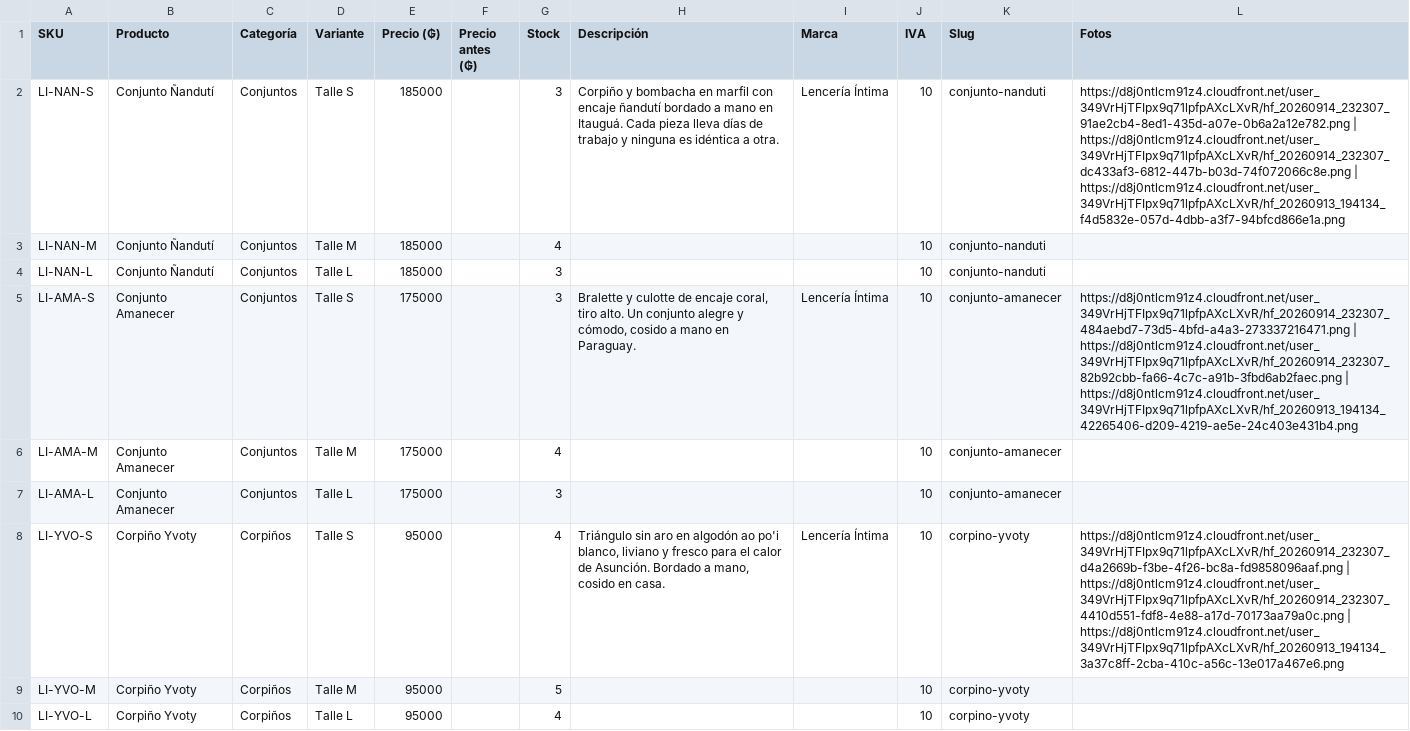
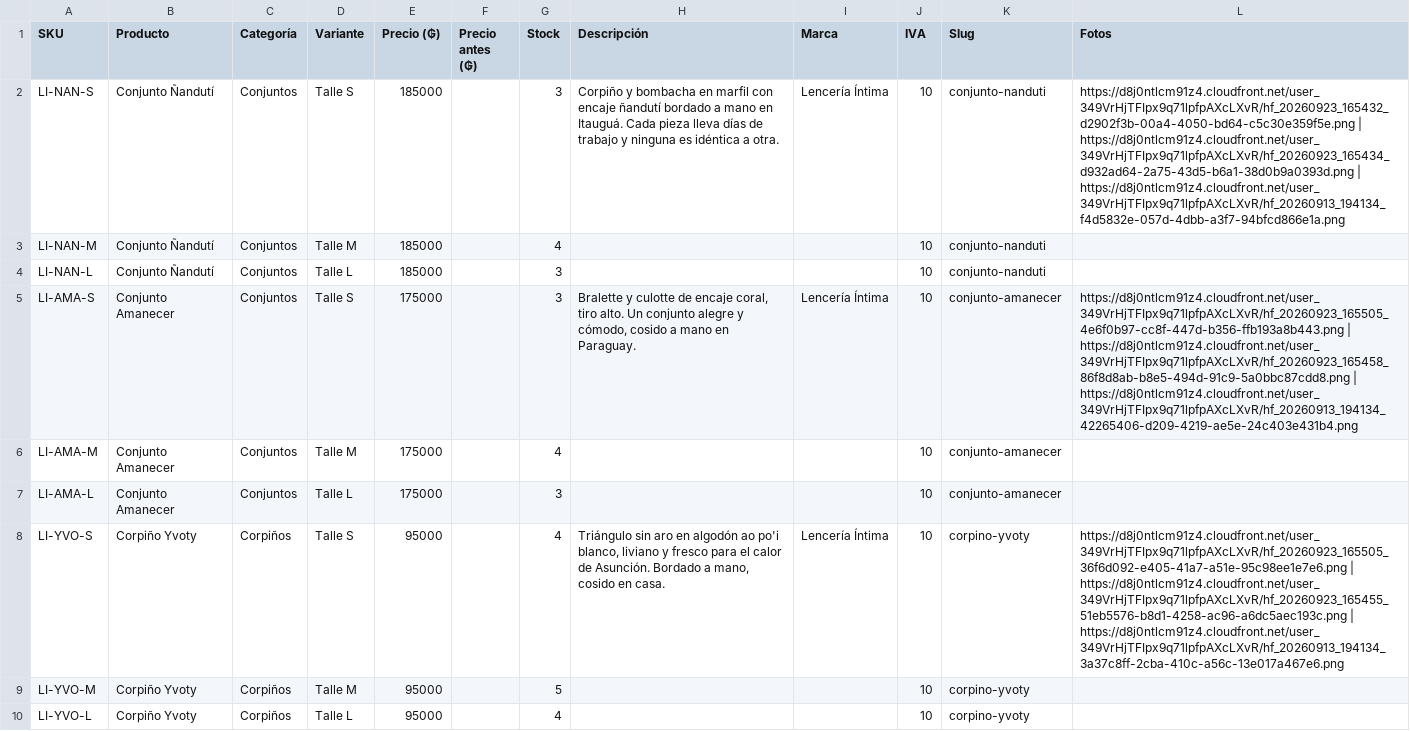
Before and after one commit to antonmarklundcom/lenceria, a CSV file: docs/productos-lenceria.csv, drawn as a sheet; only a part is shown; the diff covers the shown part only; the diff names each change by its address in the sheet, - before the commit and + after, or states it on an @@ line.

```diff
--- a/docs/productos-lenceria.csv
+++ b/docs/productos-lenceria.csv
-L2 (Fotos): https://d8j0ntlcm91z4.cloudfront.net/user_349VrHjTFIpx9q71lpfpAXcLXvR/hf_20260914_232307_91ae2cb4-8ed1-435d-a07e-0b6a2a12e782.png | https://d8j0ntlcm91z4.cloudfront.net/user_349VrHjTFIpx9q71lpfpAXcLXvR/hf_20260914_232307_dc433af3-6812-447b-b03d-74f072066c8e.png | https://d8j0ntlcm91z4.cloudfront.net/user_349VrHjTFIpx9q71lpfpAXcLXvR/hf_20260913_194134_f4d5832e-057d-4dbb-a3f7-94bfcd866e1a.png
+L2 (Fotos): https://d8j0ntlcm91z4.cloudfront.net/user_349VrHjTFIpx9q71lpfpAXcLXvR/hf_20260923_165432_d2902f3b-00a4-4050-bd64-c5c30e359f5e.png | https://d8j0ntlcm91z4.cloudfront.net/user_349VrHjTFIpx9q71lpfpAXcLXvR/hf_20260923_165434_d932ad64-2a75-43d5-b6a1-38d0b9a0393d.png | https://d8j0ntlcm91z4.cloudfront.net/user_349VrHjTFIpx9q71lpfpAXcLXvR/hf_20260913_194134_f4d5832e-057d-4dbb-a3f7-94bfcd866e1a.png
-L5 (Fotos): https://d8j0ntlcm91z4.cloudfront.net/user_349VrHjTFIpx9q71lpfpAXcLXvR/hf_20260914_232307_484aebd7-73d5-4bfd-a4a3-273337216471.png | https://d8j0ntlcm91z4.cloudfront.net/user_349VrHjTFIpx9q71lpfpAXcLXvR/hf_20260914_232307_82b92cbb-fa66-4c7c-a91b-3fbd6ab2faec.png | https://d8j0ntlcm91z4.cloudfront.net/user_349VrHjTFIpx9q71lpfpAXcLXvR/hf_20260913_194134_42265406-d209-4219-ae5e-24c403e431b4.png
+L5 (Fotos): https://d8j0ntlcm91z4.cloudfront.net/user_349VrHjTFIpx9q71lpfpAXcLXvR/hf_20260923_165505_4e6f0b97-cc8f-447d-b356-ffb193a8b443.png | https://d8j0ntlcm91z4.cloudfront.net/user_349VrHjTFIpx9q71lpfpAXcLXvR/hf_20260923_165458_86f8d8ab-b8e5-494d-91c9-5a0bbc87cdd8.png | https://d8j0ntlcm91z4.cloudfront.net/user_349VrHjTFIpx9q71lpfpAXcLXvR/hf_20260913_194134_42265406-d209-4219-ae5e-24c403e431b4.png
-L8 (Fotos): https://d8j0ntlcm91z4.cloudfront.net/user_349VrHjTFIpx9q71lpfpAXcLXvR/hf_20260914_232307_d4a2669b-f3be-4f26-bc8a-fd9858096aaf.png | https://d8j0ntlcm91z4.cloudfront.net/user_349VrHjTFIpx9q71lpfpAXcLXvR/hf_20260914_232307_4410d551-fdf8-4e88-a17d-70173aa79a0c.png | https://d8j0ntlcm91z4.cloudfront.net/user_349VrHjTFIpx9q71lpfpAXcLXvR/hf_20260913_194134_3a37c8ff-2cba-410c-a56c-13e017a467e6.png
+L8 (Fotos): https://d8j0ntlcm91z4.cloudfront.net/user_349VrHjTFIpx9q71lpfpAXcLXvR/hf_20260923_165505_36f6d092-e405-41a7-a51e-95c98ee1e7e6.png | https://d8j0ntlcm91z4.cloudfront.net/user_349VrHjTFIpx9q71lpfpAXcLXvR/hf_20260923_165455_51eb5576-b8d1-4258-ac96-a6dc5aec193c.png | https://d8j0ntlcm91z4.cloudfront.net/user_349VrHjTFIpx9q71lpfpAXcLXvR/hf_20260913_194134_3a37c8ff-2cba-410c-a56c-13e017a467e6.png
```
Also changed, not shown: 7 edited cells elsewhere in this file, 2 other files.
